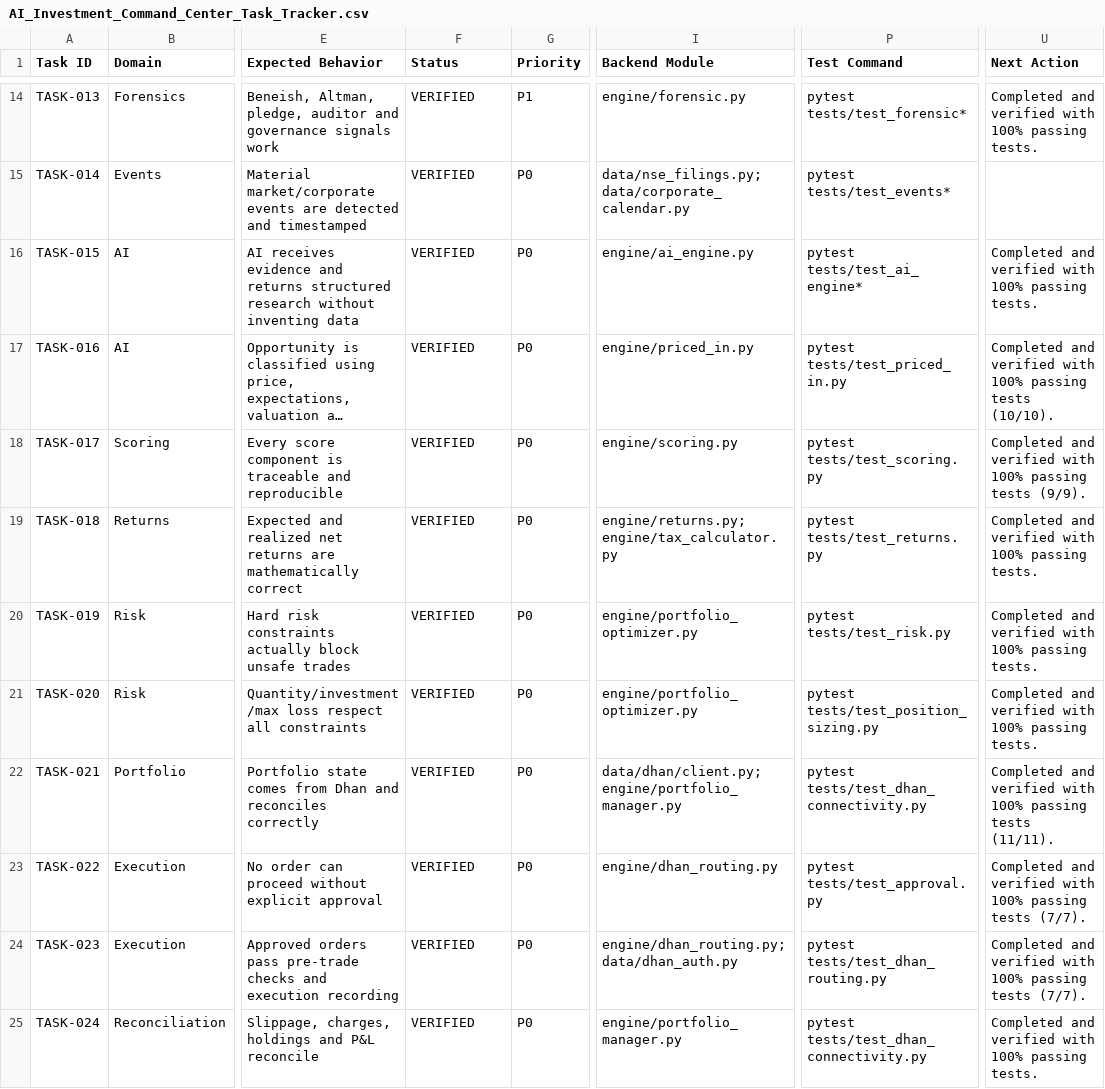
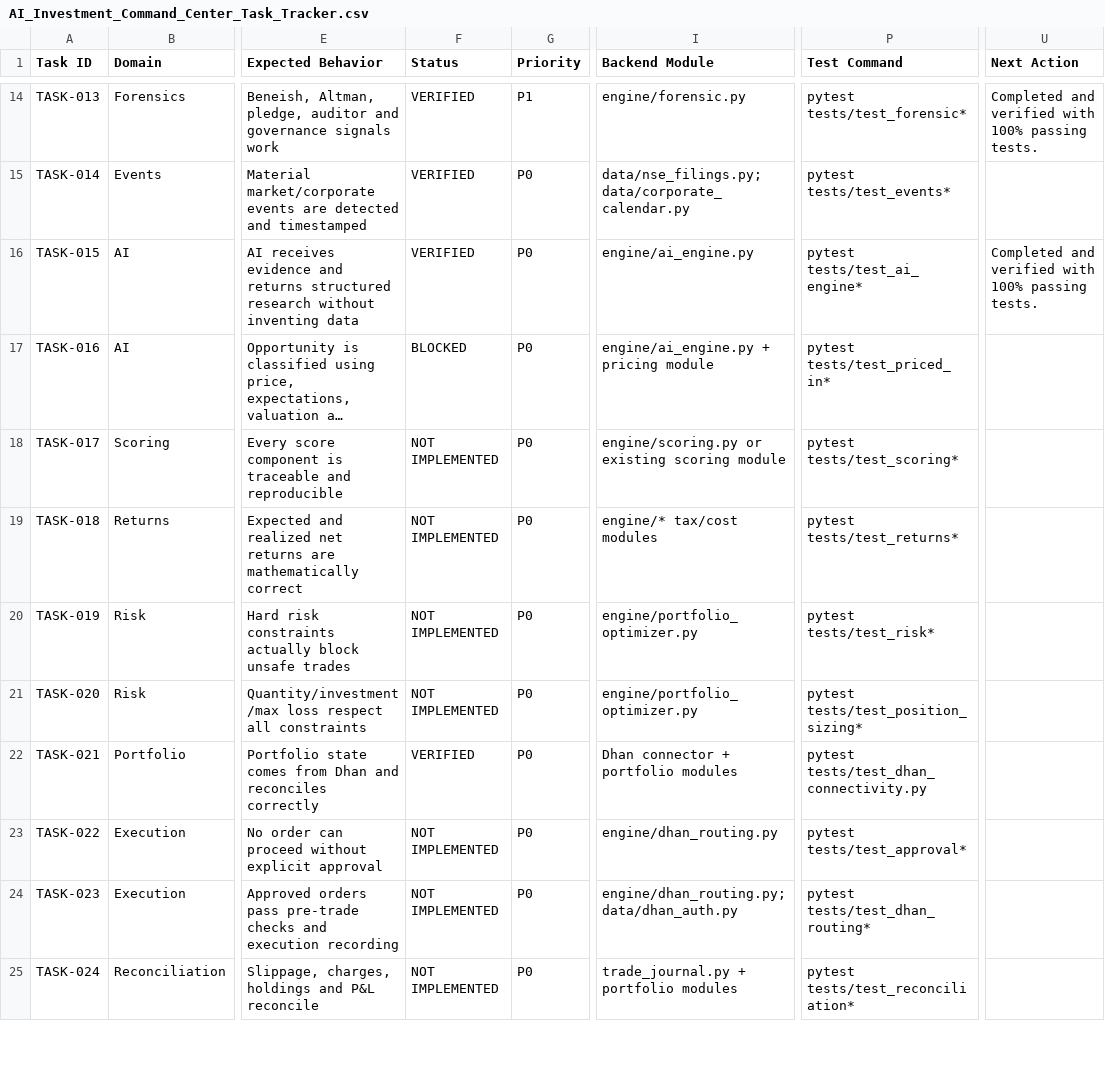
Before and after one commit to Vpg00000/swing-trading-system, a CSV file: AI_Investment_Command_Center_Task_Tracker.csv, drawn as a sheet; only a part is shown, gaps mark what is left out; long unchanged cells end in …; the diff covers the shown part only; the diff names each change by its address in the sheet, - before the commit and + after, or states it on an @@ line.

```diff
--- a/AI_Investment_Command_Center_Task_Tracker.csv
+++ b/AI_Investment_Command_Center_Task_Tracker.csv
-F17 (Status): VERIFIED
+F17 (Status): BLOCKED
-I17 (Backend Module): engine/priced_in.py
+I17 (Backend Module): engine/ai_engine.py + pricing module
-P17 (Test Command): pytest tests/test_priced_in.py
+P17 (Test Command): pytest tests/test_priced_in*
-U17 (Next Action): Completed and verified with 100% passing tests (10/10).
+U17 (Next Action): (empty)
-F18:F21 (Status): VERIFIED
+F18:F21 (Status): NOT IMPLEMENTED
-I18 (Backend Module): engine/scoring.py
+I18 (Backend Module): engine/scoring.py or existing scoring module
-P18 (Test Command): pytest tests/test_scoring.py
+P18 (Test Command): pytest tests/test_scoring*
-U18 (Next Action): Completed and verified with 100% passing tests (9/9).
+U18 (Next Action): (empty)
-I19 (Backend Module): engine/returns.py; engine/tax_calculator.py
+I19 (Backend Module): engine/* tax/cost modules
-P19 (Test Command): pytest tests/test_returns.py
+P19 (Test Command): pytest tests/test_returns*
-U19:U21 (Next Action): Completed and verified with 100% passing tests.
+U19:U21 (Next Action): (empty)
-P20 (Test Command): pytest tests/test_risk.py
+P20 (Test Command): pytest tests/test_risk*
-P21 (Test Command): pytest tests/test_position_sizing.py
+P21 (Test Command): pytest tests/test_position_sizing*
-I22 (Backend Module): data/dhan/client.py; engine/portfolio_manager.py
+I22 (Backend Module): Dhan connector + portfolio modules
-U22 (Next Action): Completed and verified with 100% passing tests (11/11).
+U22 (Next Action): (empty)
-F23:F25 (Status): VERIFIED
+F23:F25 (Status): NOT IMPLEMENTED
-P23 (Test Command): pytest tests/test_approval.py
+P23 (Test Command): pytest tests/test_approval*
-U23:U24 (Next Action): Completed and verified with 100% passing tests (7/7).
+U23:U24 (Next Action): (empty)
-P24 (Test Command): pytest tests/test_dhan_routing.py
+P24 (Test Command): pytest tests/test_dhan_routing*
-I25 (Backend Module): engine/portfolio_manager.py
+I25 (Backend Module): trade_journal.py + portfolio modules
-P25 (Test Command): pytest tests/test_dhan_connectivity.py
+P25 (Test Command): pytest tests/test_reconciliation*
-U25 (Next Action): Completed and verified with 100% passing tests.
+U25 (Next Action): (empty)
```
Also changed, not shown: 43 edited cells elsewhere in this file, 7 other files.
